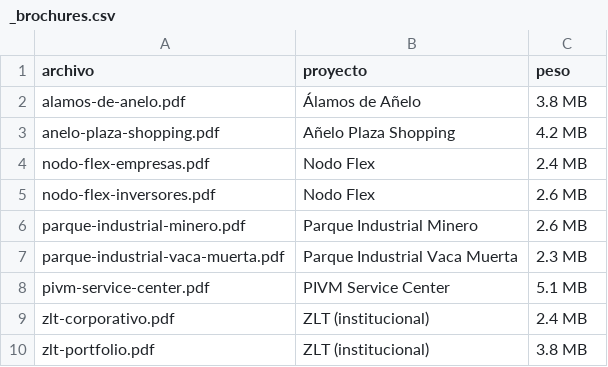
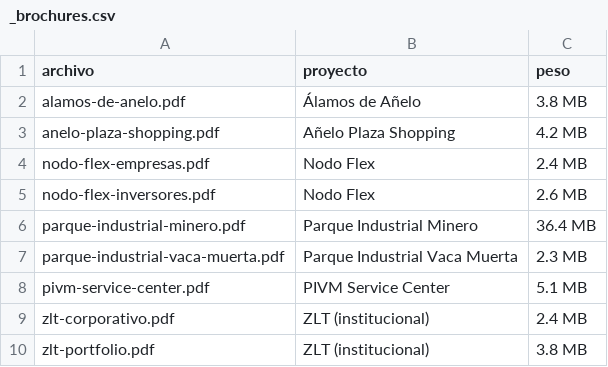
Before and after one commit to ConradoRemyZLT/zlt-web-v2, a CSV file: Home/brochures/_brochures.csv, drawn as a sheet.

```diff
--- a/Home/brochures/_brochures.csv
+++ b/Home/brochures/_brochures.csv
@@ -5,3 +5,3 @@ nodo-flex-empresas.pdf,Nodo Flex,2.4 MB
 nodo-flex-inversores.pdf,Nodo Flex,2.6 MB
-parque-industrial-minero.pdf,Parque Industrial Minero,2.6 MB
+parque-industrial-minero.pdf,Parque Industrial Minero,36.4 MB
 parque-industrial-vaca-muerta.pdf,Parque Industrial Vaca Muerta,2.3 MB
```
Also changed, not shown: 2 other files.
